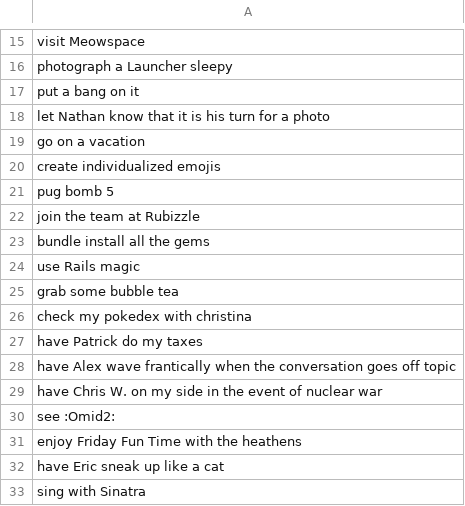
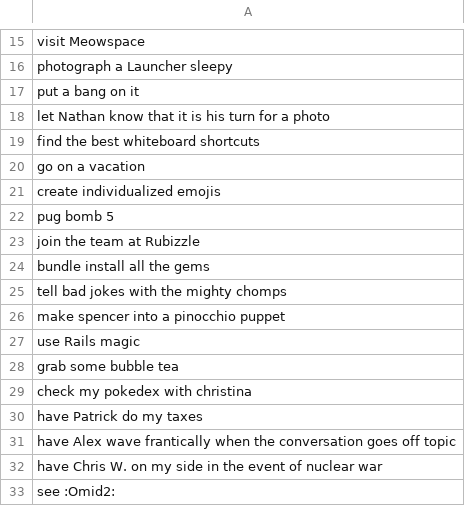
Before and after one commit to dotthespeck/userstories, a CSV file: launch.csv, drawn as a sheet; only a part is shown, gaps mark what is left out; the shorter side is filled out with more unchanged rows; the diff names each change by its address in the sheet, - before the commit and + after, or states it on an @@ line.

```diff
--- a/launch.csv
+++ b/launch.csv
+row 19: find the best whiteboard shortcuts
+row 25: tell bad jokes with the mighty chomps
+row 26: make spencer into a pinocchio puppet
```
Also changed, not shown: selected_sentences.csv, 4 other files.
